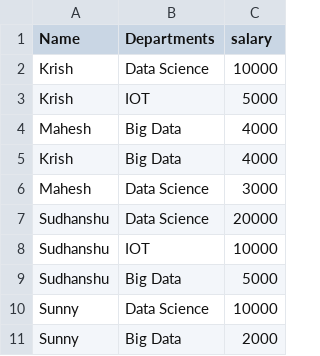
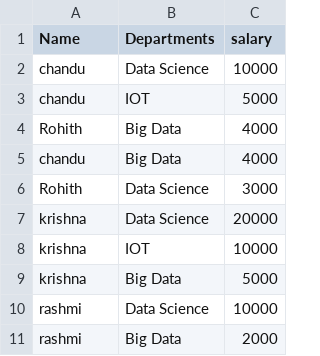
Before and after one commit to muttinenisairohith/Datasets, a CSV file: data/test2.csv, drawn as a sheet.

Commit message:
Update test2.csv

```diff
--- a/data/test2.csv
+++ b/data/test2.csv
@@ -1,11 +1,11 @@
 Name,Departments,salary
-Krish,Data Science,10000
-Krish,IOT,5000
-Mahesh,Big Data,4000
-Krish,Big Data,4000
-Mahesh,Data Science,3000
-Sudhanshu,Data Science,20000
-Sudhanshu,IOT,10000
-Sudhanshu,Big Data,5000
-Sunny,Data Science,10000
-Sunny,Big Data,2000
+chandu,Data Science,10000
+chandu,IOT,5000
+Rohith,Big Data,4000
+chandu,Big Data,4000
+Rohith,Data Science,3000
+krishna,Data Science,20000
+krishna,IOT,10000
+krishna,Big Data,5000
+rashmi,Data Science,10000
+rashmi,Big Data,2000
```
